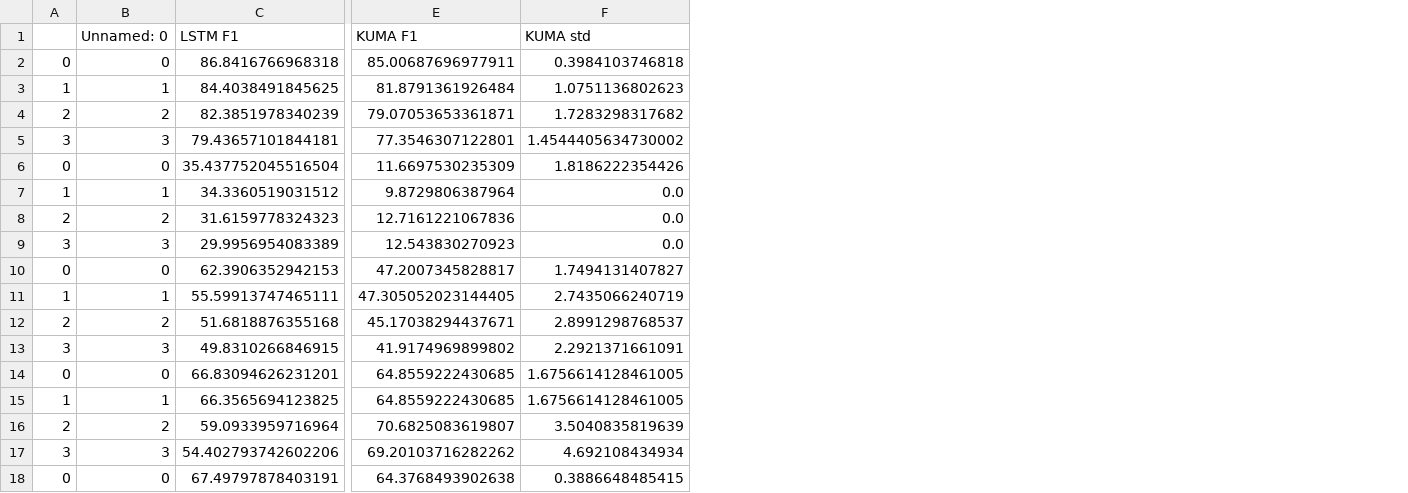
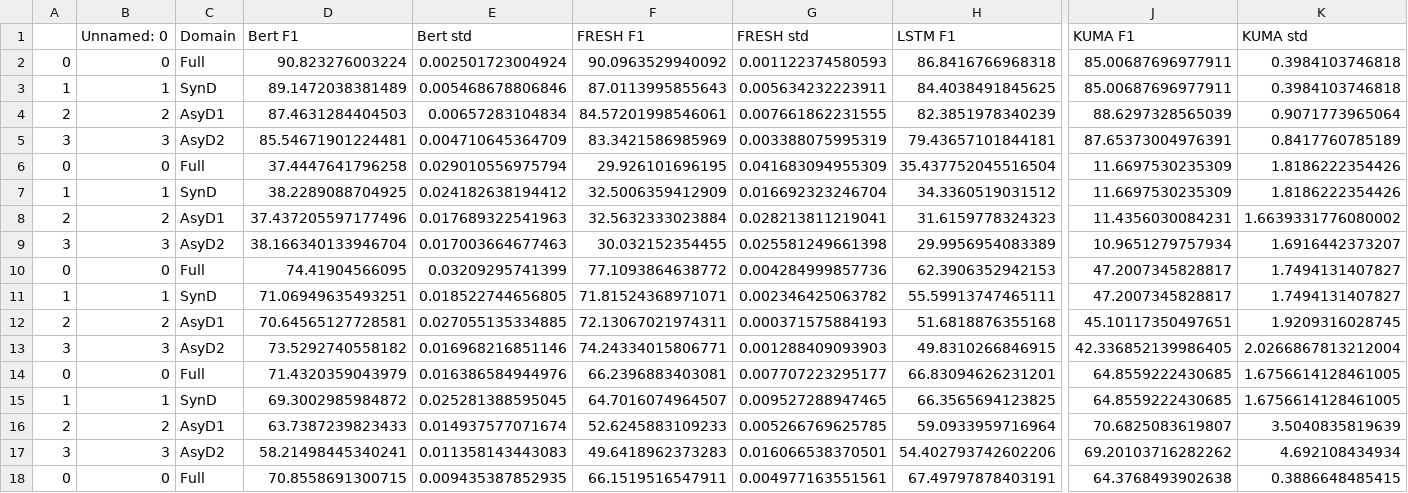
Before and after one commit to casszhao/temporal-drift-on-explanation, a CSV file: saved_everything/all_tasks_all_selective.csv, drawn as a sheet; only a part is shown, gaps mark what is left out; addresses are those after the commit; the diff covers the shown part only; the diff names each change by its address in the sheet, - before the commit and + after, or states it on an @@ line.

```diff
--- a/saved_everything/all_tasks_all_selective.csv
+++ b/saved_everything/all_tasks_all_selective.csv
+column C (Domain), rows 2-18: Full | SynD | AsyD1 | AsyD2 | Full | SynD | AsyD1 | AsyD2 | Full | SynD | AsyD1 | AsyD2 | Full | SynD | AsyD1 | AsyD2 | Full
+column D (Bert F1), rows 2-18: 90.823276003224 | 89.1472038381489 | 87.4631284404503 | 85.54671901224481 | 37.4447641796258 | 38.2289088704925 | 37.437205597177496 | 38.166340133946704 | 74.41904566095 | 71.06949635493251 | 70.64565127728581 | 73.5292740558182 | 71.4320359043979 | 69.3002985984872 | 63.7387239823433 | 58.21498445340241 | 70.8558691300715
+column E (Bert std), rows 2-18: 0.002501723004924 | 0.005468678806846 | 0.00657283104834 | 0.004710645364709 | 0.029010556975794 | 0.024182638194412 | 0.017689322541963 | 0.017003664677463 | 0.03209295741399 | 0.018522744656805 | 0.027055135334885 | 0.016968216851146 | 0.016386584944976 | 0.025281388595045 | 0.014937577071674 | 0.011358143443083 | 0.009435387852935
+column F (FRESH F1), rows 2-18: 90.0963529940092 | 87.0113995855643 | 84.57201998546061 | 83.3421586985969 | 29.926101696195 | 32.5006359412909 | 32.5632333023884 | 30.032152354455 | 77.1093864638772 | 71.81524368971071 | 72.13067021974311 | 74.24334015806771 | 66.2396883403081 | 64.7016074964507 | 52.6245883109233 | 49.6418962373283 | 66.1519516547911
+column G (FRESH std), rows 2-18: 0.001122374580593 | 0.005634232223911 | 0.007661862231555 | 0.003388075995319 | 0.041683094955309 | 0.016692323246704 | 0.028213811219041 | 0.025581249661398 | 0.004284999857736 | 0.002346425063782 | 0.000371575884193 | 0.001288409093903 | 0.007707223295177 | 0.009527288947465 | 0.005266769625785 | 0.016066538370501 | 0.004977163551561
-J3 (KUMA F1): 81.8791361926484
+J3 (KUMA F1): 85.00687696977911
-K3 (KUMA std): 1.0751136802623
+K3 (KUMA std): 0.3984103746818
-J4 (KUMA F1): 79.07053653361871
+J4 (KUMA F1): 88.6297328565039
-K4 (KUMA std): 1.7283298317682
+K4 (KUMA std): 0.9071773965064
-J5 (KUMA F1): 77.3546307122801
+J5 (KUMA F1): 87.65373004976391
-K5 (KUMA std): 1.4544405634730002
+K5 (KUMA std): 0.8417760785189
-J7 (KUMA F1): 9.8729806387964
+J7 (KUMA F1): 11.6697530235309
-K7 (KUMA std): 0.0
+K7 (KUMA std): 1.8186222354426
-J8 (KUMA F1): 12.7161221067836
+J8 (KUMA F1): 11.4356030084231
-K8 (KUMA std): 0.0
+K8 (KUMA std): 1.6639331776080002
-J9 (KUMA F1): 12.543830270923
+J9 (KUMA F1): 10.9651279757934
-K9 (KUMA std): 0.0
+K9 (KUMA std): 1.6916442373207
-J11 (KUMA F1): 47.305052023144405
+J11 (KUMA F1): 47.2007345828817
-K11 (KUMA std): 2.7435066240719
+K11 (KUMA std): 1.7494131407827
-J12 (KUMA F1): 45.17038294437671
+J12 (KUMA F1): 45.10117350497651
-K12 (KUMA std): 2.8991298768537
+K12 (KUMA std): 1.9209316028745
-J13 (KUMA F1): 41.9174969899802
+J13 (KUMA F1): 42.336852139986405
-K13 (KUMA std): 2.2921371661091
+K13 (KUMA std): 2.0266867813212004
```
Also changed, not shown: 12 edited cells elsewhere in this file, 4 other files.
